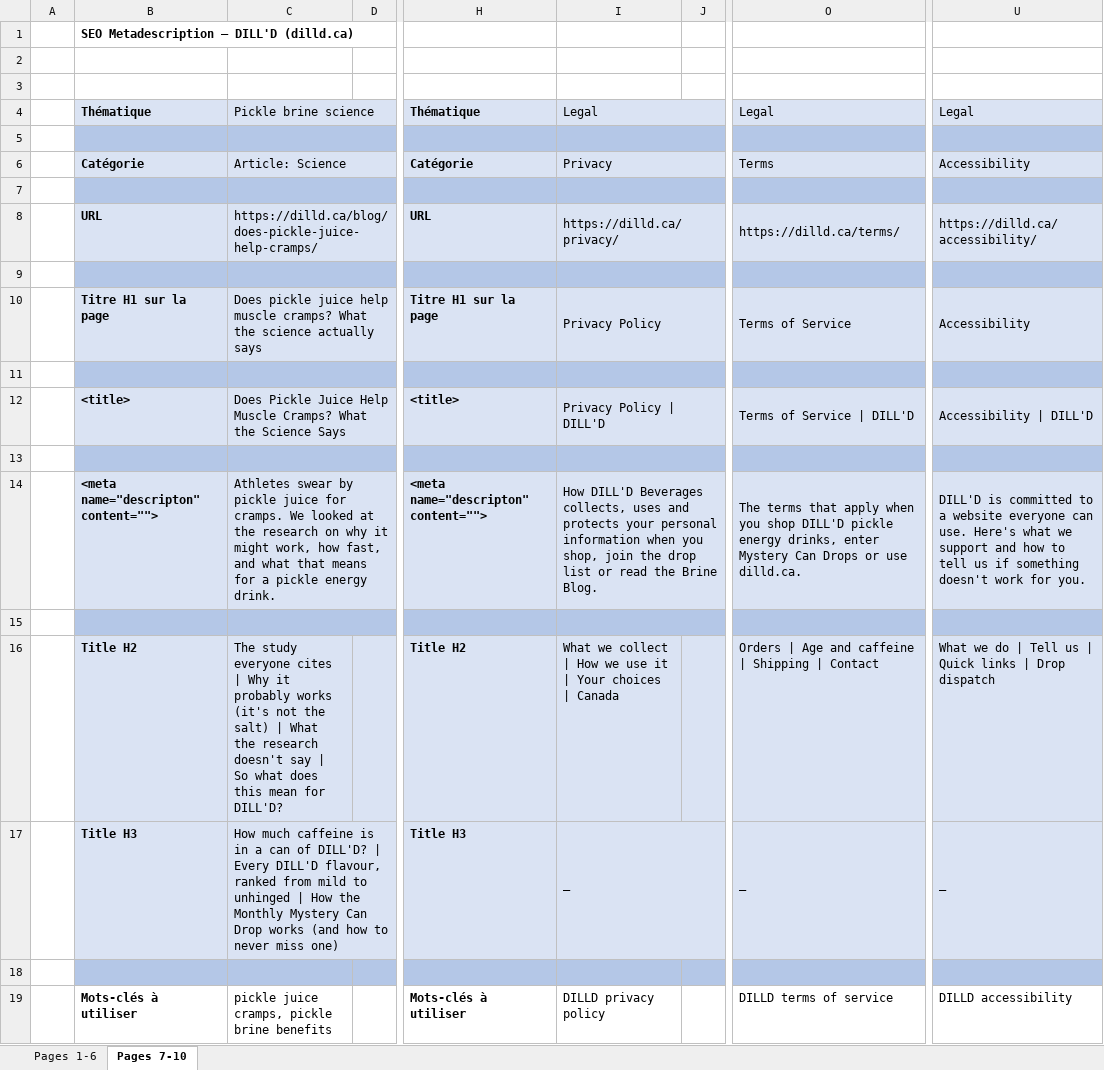
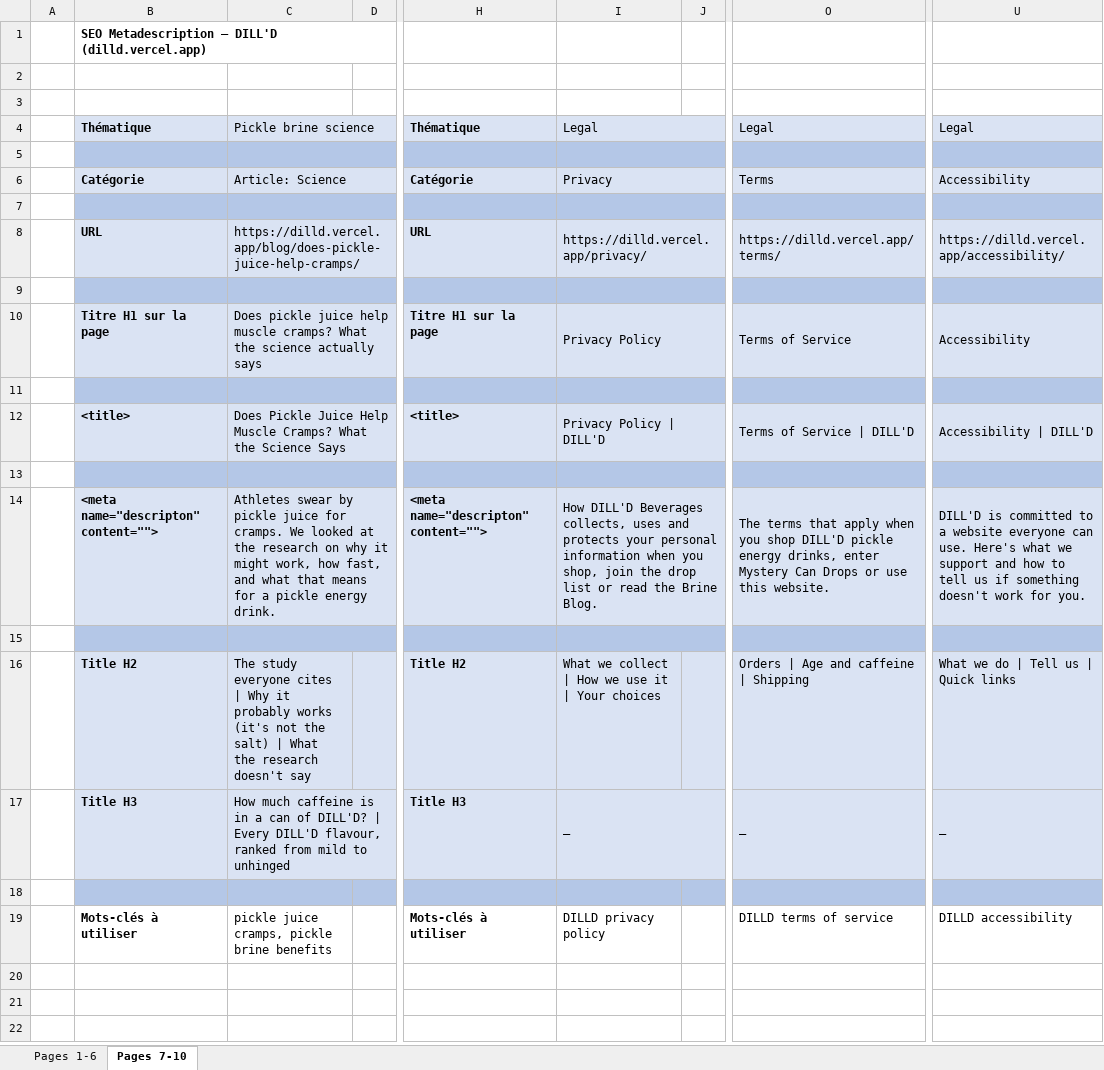
Before and after one commit to NoahBall25/dilld, an Excel workbook: docs/DILLD_SEO_Title_et_Meta.xlsx, sheet Pages 7-10, drawn as a sheet; only a part is shown, gaps mark what is left out; values as stored, in another font and other column widths than the file's, no borders; the diff names each change by its address in the sheet, - before the commit and + after, or states it on an @@ line.

```diff
--- a/docs/DILLD_SEO_Title_et_Meta.xlsx (sheet Pages 7-10)
+++ b/docs/DILLD_SEO_Title_et_Meta.xlsx (sheet Pages 7-10)
-B1: SEO Metadescription — DILL'D (dilld.ca)
+B1: SEO Metadescription — DILL'D (dilld.vercel.app)
-C8: https://dilld.ca/blog/does-pickle-juice-help-cramps/
+C8: https://dilld.vercel.app/blog/does-pickle-juice-help-cramps/
-I8: https://dilld.ca/privacy/
+I8: https://dilld.vercel.app/privacy/
-O8: https://dilld.ca/terms/
+O8: https://dilld.vercel.app/terms/
-U8: https://dilld.ca/accessibility/
+U8: https://dilld.vercel.app/accessibility/
-O14: …or use dilld.ca.
+O14: …or use this website.
-C16: …doesn't say | So what does this mean for DILL'D?
+C16: …doesn't say
-I16: …Your choices | Canada
+I16: …Your choices
-O16: Orders | Age and caffeine | Shipping | Contact
+O16: Orders | Age and caffeine | Shipping
-U16: What we do | Tell us | Quick links | Drop dispatch
+U16: What we do | Tell us | Quick links
-C17: …to unhinged | How the Monthly Mystery Can Drop works (and how to never miss one)
+C17: …to unhinged
```
Also changed, not shown: sheet Pages 1-6, 6 other files.
